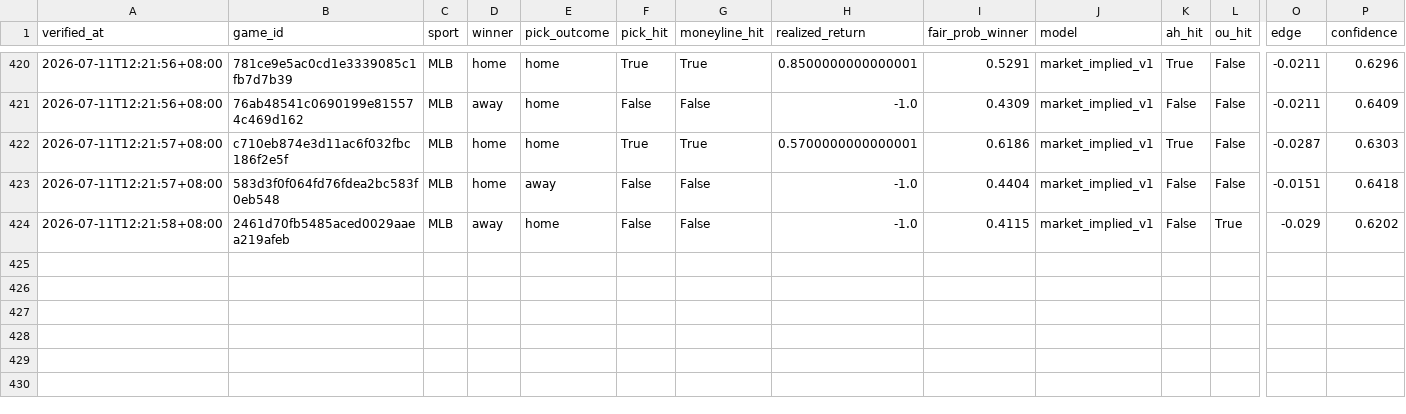
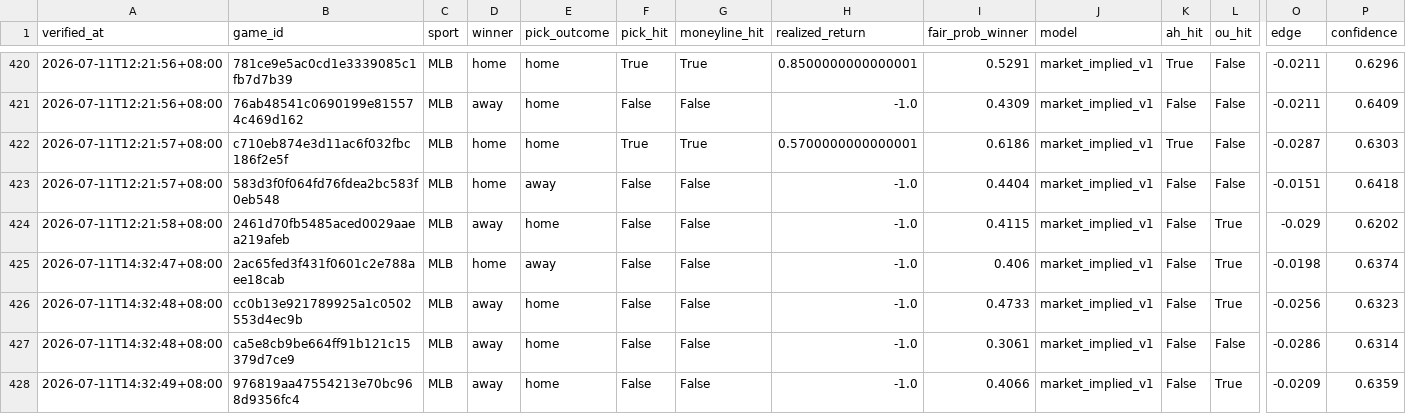
Before and after one commit to Chun427/sports-prediction-bot, a CSV file: verified_history.csv, drawn as a sheet; only a part is shown, gaps mark what is left out; rows hold the shown columns only; the diff names each change by its address in the sheet, - before the commit and + after, or states it on an @@ line.

```diff
--- a/verified_history.csv
+++ b/verified_history.csv
+row 425: 2026-07-11T14:32:47+08:00 | 2ac65fed3f431f0601c2e788aee18cab | MLB | home | away | False | False | -1.0 | 0.406 | market_implied_v1 | False | True | -0.0198 | 0.6374
+row 426: 2026-07-11T14:32:48+08:00 | cc0b13e921789925a1c0502553d4ec9b | MLB | away | home | False | False | -1.0 | 0.4733 | market_implied_v1 | False | True | -0.0256 | 0.6323
+row 427: 2026-07-11T14:32:48+08:00 | ca5e8cb9be664ff91b121c15379d7ce9 | MLB | away | home | False | False | -1.0 | 0.3061 | market_implied_v1 | False | False | -0.0286 | 0.6314
+row 428: 2026-07-11T14:32:49+08:00 | 976819aa47554213e70bc968d9356fc4 | MLB | away | home | False | False | -1.0 | 0.4066 | market_implied_v1 | False | True | -0.0209 | 0.6359
```
Also changed, not shown: 3 other files.
